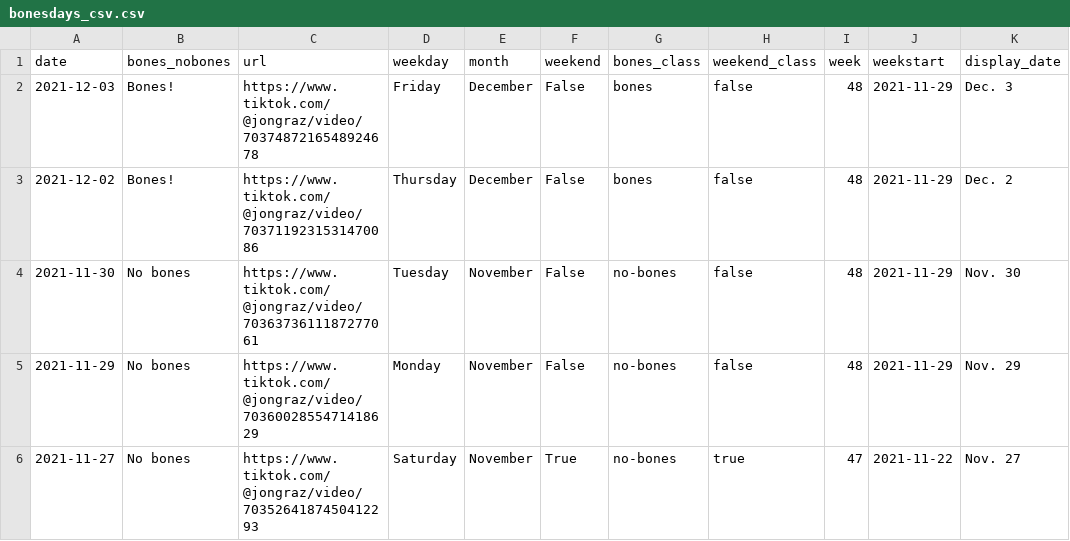
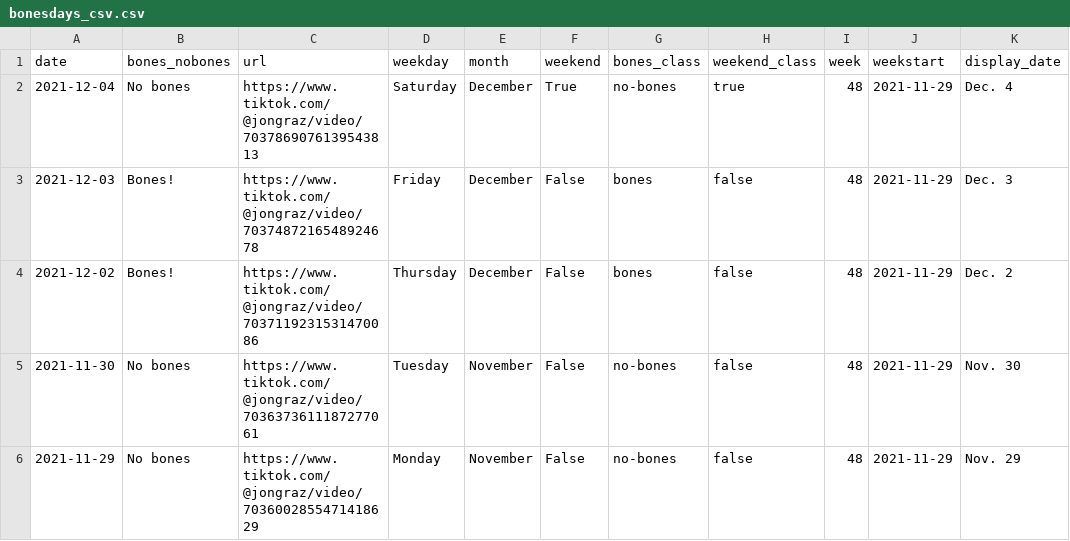
Before and after one commit to stiles/noodle-tracker, a CSV file: _data/bonesdays_csv.csv, drawn as a sheet; only a part is shown; the shorter side is filled out with more unchanged rows; the diff names each change by its address in the sheet, - before the commit and + after, or states it on an @@ line.

```diff
--- a/_data/bonesdays_csv.csv
+++ b/_data/bonesdays_csv.csv
+row 2: 2021-12-04 | No bones | https://www.tiktok.com/@jongraz/video/7037869076139543813 | Saturday | December | True | no-bones | true | 48 | 2021-11-29 | Dec. 4
```
Also changed, not shown: _data/bonesdays_weeks.csv, assets/data/bonesdays.csv, 9 other files.
